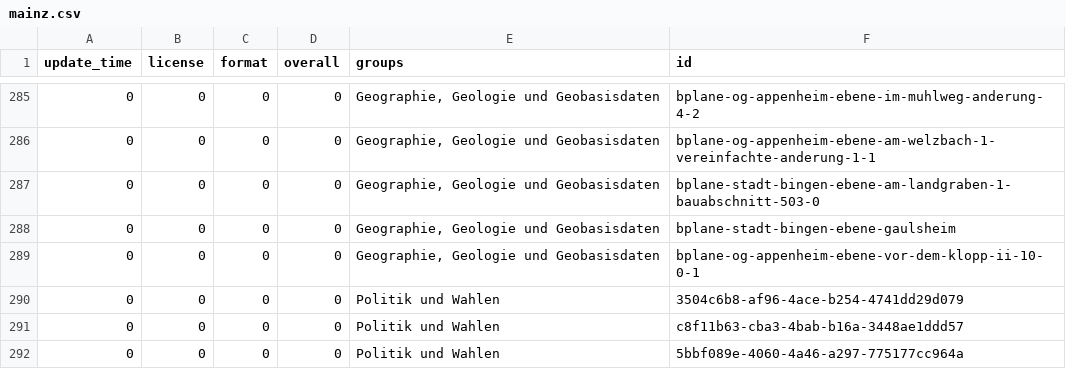
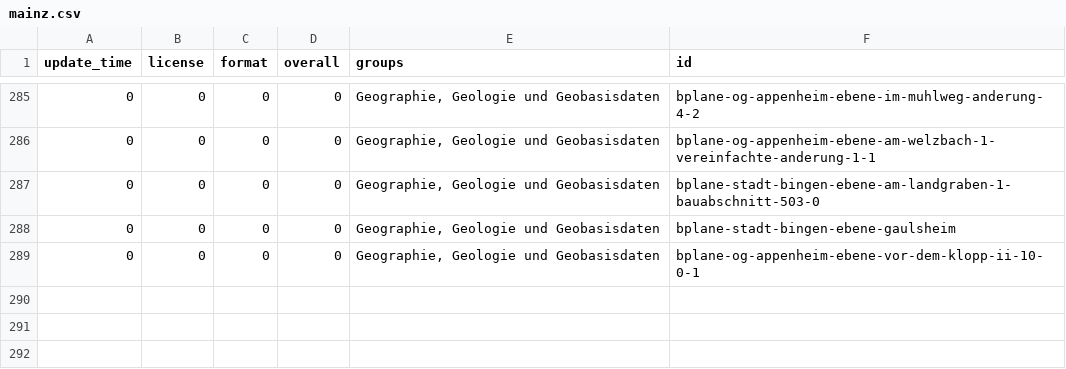
Before and after one commit to open-data-city-census/open-data-city-census.github.io, a CSV file: _data/city_stats/mainz.csv, drawn as a sheet; only a part is shown, gaps mark what is left out; the diff names each change by its address in the sheet, - before the commit and + after, or states it on an @@ line.

Commit message:
automated update stats data mainz

```diff
--- a/_data/city_stats/mainz.csv
+++ b/_data/city_stats/mainz.csv
-row 290: 0 | 0 | 0 | 0 | Politik und Wahlen | 3504c6b8-af96-4ace-b254-4741dd29d079
-row 291: 0 | 0 | 0 | 0 | Politik und Wahlen | c8f11b63-cba3-4bab-b16a-3448ae1ddd57
-row 292: 0 | 0 | 0 | 0 | Politik und Wahlen | 5bbf089e-4060-4a46-a297-775177cc964a
```
